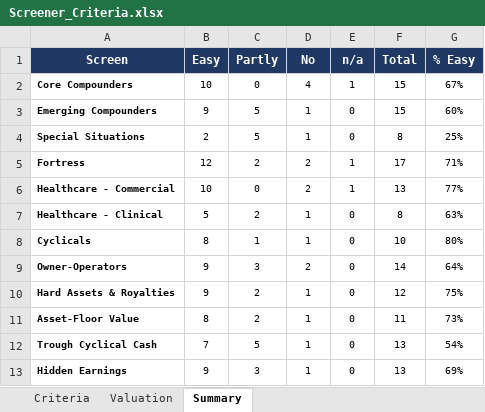
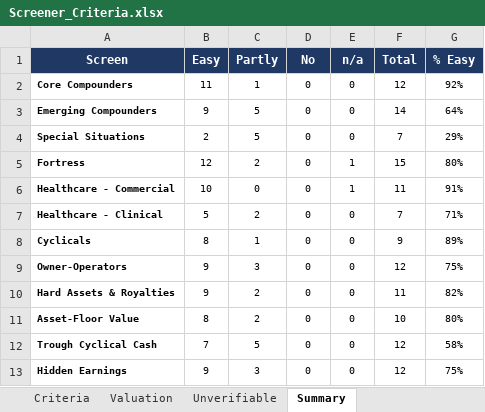
Before and after one commit to haing-dev/stock-screener, an Excel workbook: docs/criteria/Screener_Criteria.xlsx, sheet Summary, drawn as a sheet; only a part is shown; values as stored, in another font and other column widths than the file's, no borders; the diff covers the shown part only; the diff names each change by its address in the sheet, - before the commit and + after, or states it on an @@ line.

```diff
--- a/docs/criteria/Screener_Criteria.xlsx (sheet Summary)
+++ b/docs/criteria/Screener_Criteria.xlsx (sheet Summary)
+sheet tab: Unverifiable
-B2 (Easy): 10
+B2 (Easy): 11
-C2 (Partly): 0
+C2 (Partly): 1
-D2 (No): 4
+D2 (No): 0
-E2 (n/a): 1
+E2 (n/a): 0
-F2 (Total): 15
+F2 (Total): 12
-G2 (% Easy): 67%
+G2 (% Easy): 92%
-D3:D4 (No): 1
+D3:D4 (No): 0
-F3 (Total): 15
+F3 (Total): 14
-G3 (% Easy): 60%
+G3 (% Easy): 64%
-F4 (Total): 8
+F4 (Total): 7
-G4 (% Easy): 25%
+G4 (% Easy): 29%
-D5:D6 (No): 2
+D5:D6 (No): 0
-F5 (Total): 17
+F5 (Total): 15
-G5 (% Easy): 71%
+G5 (% Easy): 80%
-F6 (Total): 13
+F6 (Total): 11
-G6 (% Easy): 77%
+G6 (% Easy): 91%
-D7:D8 (No): 1
+D7:D8 (No): 0
-F7 (Total): 8
+F7 (Total): 7
-G7 (% Easy): 63%
+G7 (% Easy): 71%
-F8 (Total): 10
+F8 (Total): 9
-G8 (% Easy): 80%
+G8 (% Easy): 89%
-D9 (No): 2
+D9 (No): 0
-F9 (Total): 14
+F9 (Total): 12
-G9 (% Easy): 64%
+G9 (% Easy): 75%
-D10:D13 (No): 1
+D10:D13 (No): 0
-F10 (Total): 12
+F10 (Total): 11
-G10 (% Easy): 75%
+G10 (% Easy): 82%
-F11 (Total): 11
+F11 (Total): 10
-G11 (% Easy): 73%
+G11 (% Easy): 80%
-F12:F13 (Total): 13
+F12:F13 (Total): 12
-G12 (% Easy): 54%
+G12 (% Easy): 58%
-G13 (% Easy): 69%
+G13 (% Easy): 75%
```
Also changed, not shown: 10 edited cells elsewhere in this sheet, sheet Criteria, sheet Valuation, formulas that keep their value, charts or pictures, 24 other files.
